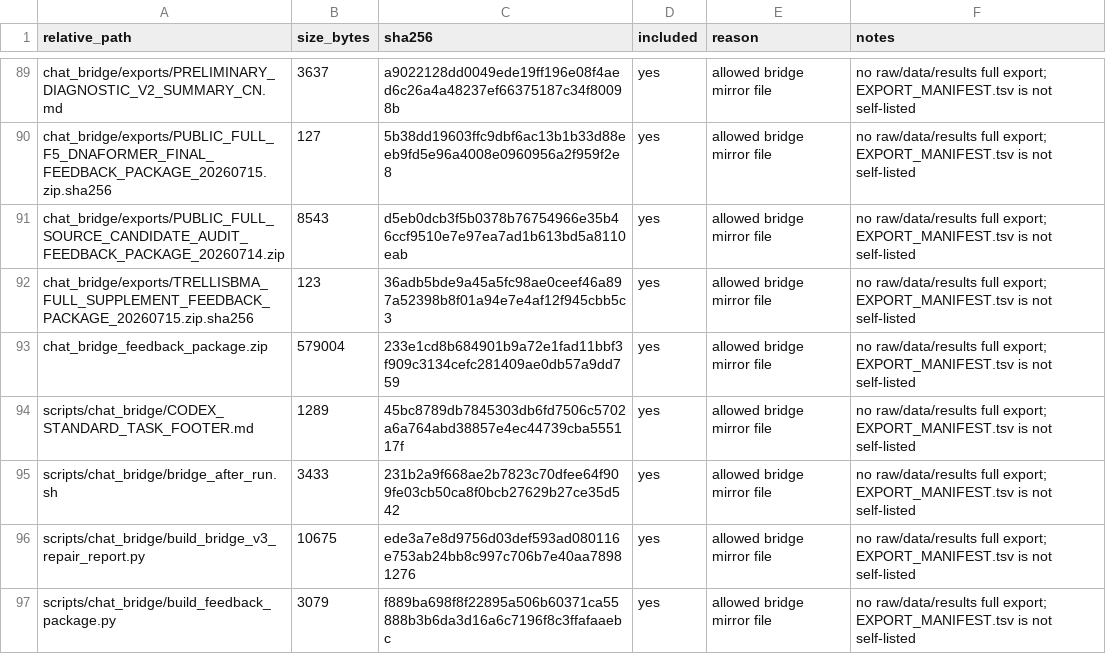
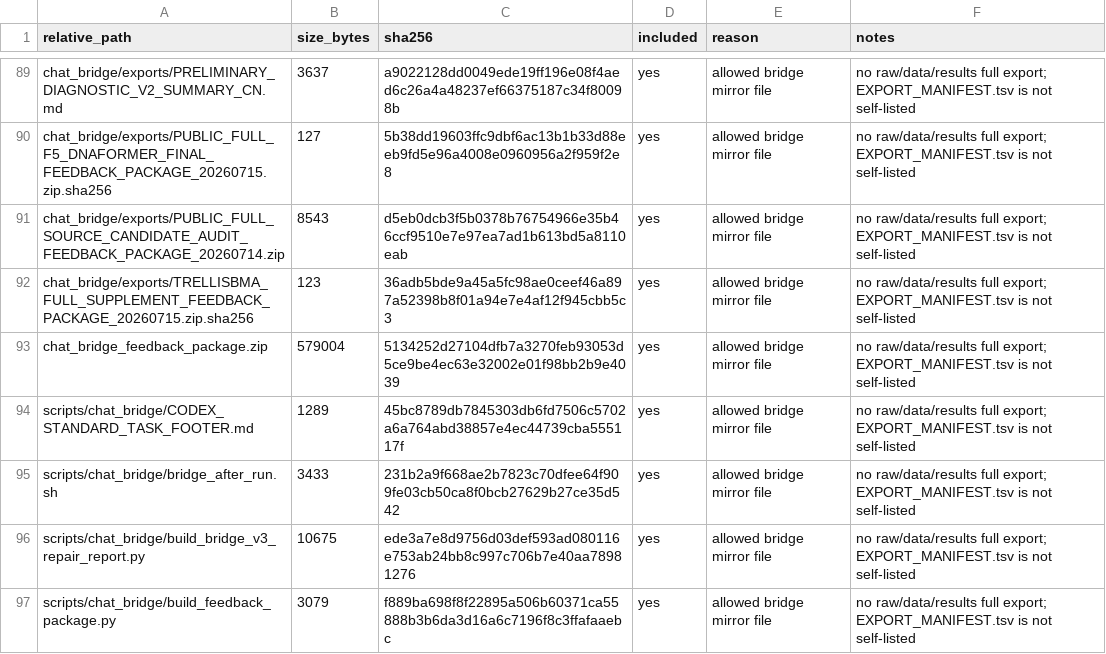
Before and after one commit to Jarvis5272/caor-chat-bridge, a TSV file: EXPORT_MANIFEST.tsv, drawn as a sheet; only a part is shown, gaps mark what is left out.

```diff
--- a/EXPORT_MANIFEST.tsv
+++ b/EXPORT_MANIFEST.tsv
@@ -92,3 +92,3 @@ chat_bridge/exports/PUBLIC_FULL_SOURCE_CANDIDATE_AUDIT_FEEDBACK_PACKAGE_20260714
 chat_bridge/exports/TRELLISBMA_FULL_SUPPLEMENT_FEEDBACK_PACKAGE_20260715.zip.sha256	123	36adb5bde9a45a5fc98ae0ceef46a897a52398b8f01a94e7e4af12f945cbb5c3	yes	allowed bridge mirror file	no raw/data/results full export; EXPORT_MANIFEST.tsv is not self-listed
-chat_bridge_feedback_package.zip	579004	233e1cd8b684901b9a72e1fad11bbf3f909c3134cefc281409ae0db57a9dd759	yes	allowed bridge mirror file	no raw/data/results full export; EXPORT_MANIFEST.tsv is not self-listed
+chat_bridge_feedback_package.zip	579004	5134252d27104dfb7a3270feb93053d5ce9be4ec63e32002e01f98bb2b9e4039	yes	allowed bridge mirror file	no raw/data/results full export; EXPORT_MANIFEST.tsv is not self-listed
 scripts/chat_bridge/CODEX_STANDARD_TASK_FOOTER.md	1289	45bc8789db7845303db6fd7506c5702a6a764abd38857e4ec44739cba555117f	yes	allowed bridge mirror file	no raw/data/results full export; EXPORT_MANIFEST.tsv is not self-listed
```
Also changed, not shown: 1 other file.
